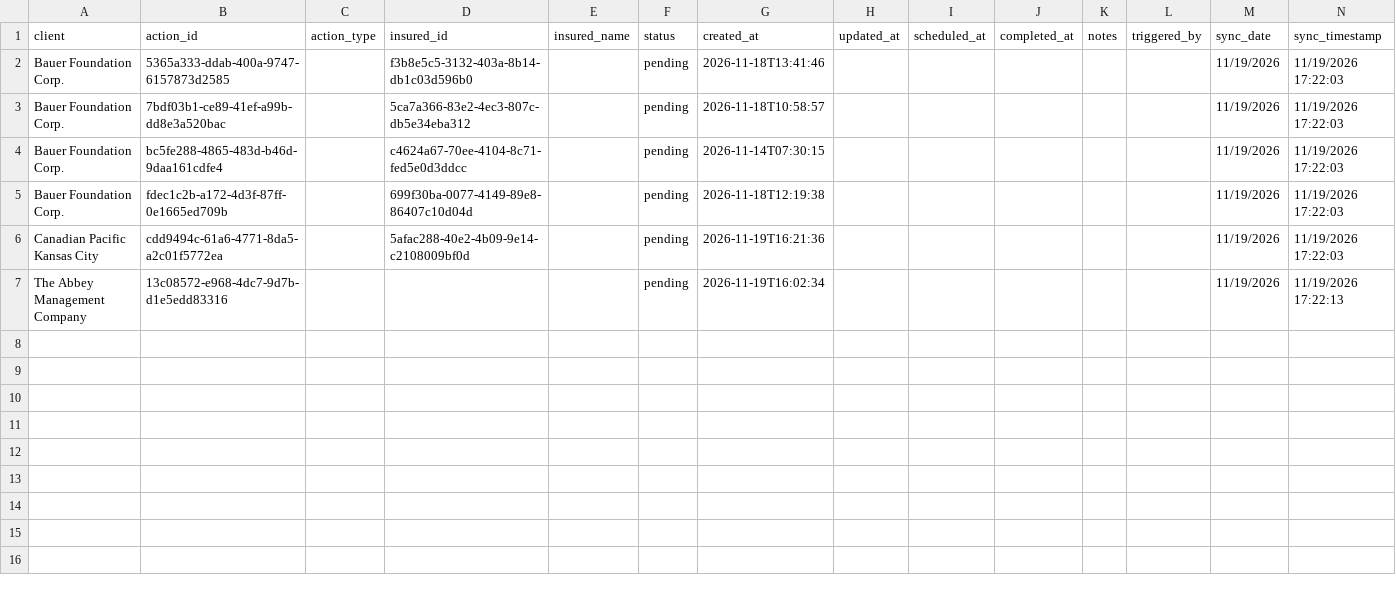
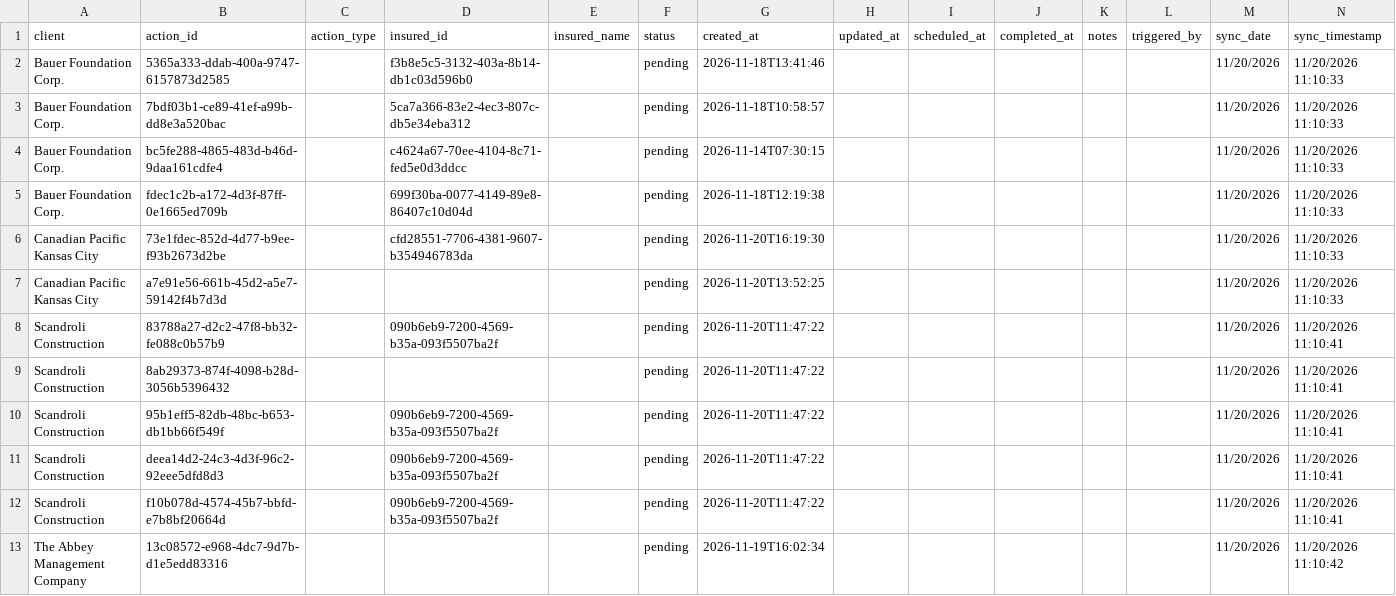
Before and after one commit to PhilipIrving/hubcertsecure, a CSV file: data/evident/actions.csv, drawn as a sheet.

```diff
--- a/data/evident/actions.csv
+++ b/data/evident/actions.csv
@@ -1,7 +1,13 @@
 client,action_id,action_type,insured_id,insured_name,status,created_at,updated_at,scheduled_at,completed_at,notes,triggered_by,sync_date,sync_timestamp
-Bauer Foundation Corp.,5365a333-ddab-400a-9747-6157873d2585,,f3b8e5c5-3132-403a-8b14-db1c03d596b0,,pending,2026-11-18T13:41:46,,,,,,11/19/2026,11/19/2026 17:22:03
-Bauer Foundation Corp.,7bdf03b1-ce89-41ef-a99b-dd8e3a520bac,,5ca7a366-83e2-4ec3-807c-db5e34eba312,,pending,2026-11-18T10:58:57,,,,,,11/19/2026,11/19/2026 17:22:03
-Bauer Foundation Corp.,bc5fe288-4865-483d-b46d-9daa161cdfe4,,c4624a67-70ee-4104-8c71-fed5e0d3ddcc,,pending,2026-11-14T07:30:15,,,,,,11/19/2026,11/19/2026 17:22:03
-Bauer Foundation Corp.,fdec1c2b-a172-4d3f-87ff-0e1665ed709b,,699f30ba-0077-4149-89e8-86407c10d04d,,pending,2026-11-18T12:19:38,,,,,,11/19/2026,11/19/2026 17:22:03
-Canadian Pacific Kansas City,cdd9494c-61a6-4771-8da5-a2c01f5772ea,,5afac288-40e2-4b09-9e14-c2108009bf0d,,pending,2026-11-19T16:21:36,,,,,,11/19/2026,11/19/2026 17:22:03
-The Abbey Management Company,13c08572-e968-4dc7-9d7b-d1e5edd83316,,,,pending,2026-11-19T16:02:34,,,,,,11/19/2026,11/19/2026 17:22:13
+Bauer Foundation Corp.,5365a333-ddab-400a-9747-6157873d2585,,f3b8e5c5-3132-403a-8b14-db1c03d596b0,,pending,2026-11-18T13:41:46,,,,,,11/20/2026,11/20/2026 11:10:33
+Bauer Foundation Corp.,7bdf03b1-ce89-41ef-a99b-dd8e3a520bac,,5ca7a366-83e2-4ec3-807c-db5e34eba312,,pending,2026-11-18T10:58:57,,,,,,11/20/2026,11/20/2026 11:10:33
+Bauer Foundation Corp.,bc5fe288-4865-483d-b46d-9daa161cdfe4,,c4624a67-70ee-4104-8c71-fed5e0d3ddcc,,pending,2026-11-14T07:30:15,,,,,,11/20/2026,11/20/2026 11:10:33
+Bauer Foundation Corp.,fdec1c2b-a172-4d3f-87ff-0e1665ed709b,,699f30ba-0077-4149-89e8-86407c10d04d,,pending,2026-11-18T12:19:38,,,,,,11/20/2026,11/20/2026 11:10:33
+Canadian Pacific Kansas City,73e1fdec-852d-4d77-b9ee-f93b2673d2be,,cfd28551-7706-4381-9607-b354946783da,,pending,2026-11-20T16:19:30,,,,,,11/20/2026,11/20/2026 11:10:33
+Canadian Pacific Kansas City,a7e91e56-661b-45d2-a5e7-59142f4b7d3d,,,,pending,2026-11-20T13:52:25,,,,,,11/20/2026,11/20/2026 11:10:33
+Scandroli Construction,83788a27-d2c2-47f8-bb32-fe088c0b57b9,,090b6eb9-7200-4569-b35a-093f5507ba2f,,pending,2026-11-20T11:47:22,,,,,,11/20/2026,11/20/2026 11:10:41
+Scandroli Construction,8ab29373-874f-4098-b28d-3056b5396432,,,,pending,2026-11-20T11:47:22,,,,,,11/20/2026,11/20/2026 11:10:41
+Scandroli Construction,95b1eff5-82db-48bc-b653-db1bb66f549f,,090b6eb9-7200-4569-b35a-093f5507ba2f,,pending,2026-11-20T11:47:22,,,,,,11/20/2026,11/20/2026 11:10:41
+Scandroli Construction,deea14d2-24c3-4d3f-96c2-92eee5dfd8d3,,090b6eb9-7200-4569-b35a-093f5507ba2f,,pending,2026-11-20T11:47:22,,,,,,11/20/2026,11/20/2026 11:10:41
+Scandroli Construction,f10b078d-4574-45b7-bbfd-e7b8bf20664d,,090b6eb9-7200-4569-b35a-093f5507ba2f,,pending,2026-11-20T11:47:22,,,,,,11/20/2026,11/20/2026 11:10:41
+The Abbey Management Company,13c08572-e968-4dc7-9d7b-d1e5edd83316,,,,pending,2026-11-19T16:02:34,,,,,,11/20/2026,11/20/2026 11:10:42
```
Also changed, not shown: data/evident/sync_metadata.csv, 25 other files.
